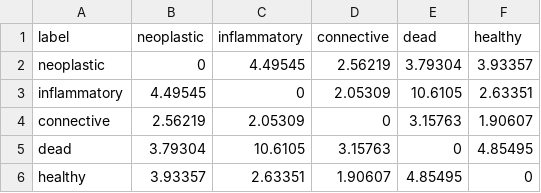
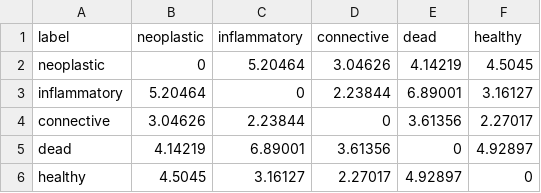
Before and after one commit to urvib3/csci-401-capstone-histopathology, a CSV file: configs/tables/bcss_elicited.csv, drawn as a sheet.

```diff
--- a/configs/tables/bcss_elicited.csv
+++ b/configs/tables/bcss_elicited.csv
@@ -1,6 +1,6 @@
 label,neoplastic,inflammatory,connective,dead,healthy
-neoplastic,0,4.49545,2.56219,3.79304,3.93357
-inflammatory,4.49545,0,2.05309,10.6105,2.63351
-connective,2.56219,2.05309,0,3.15763,1.90607
-dead,3.79304,10.6105,3.15763,0,4.85495
-healthy,3.93357,2.63351,1.90607,4.85495,0
+neoplastic,0,5.20464,3.04626,4.14219,4.5045
+inflammatory,5.20464,0,2.23844,6.89001,3.16127
+connective,3.04626,2.23844,0,3.61356,2.27017
+dead,4.14219,6.89001,3.61356,0,4.92897
+healthy,4.5045,3.16127,2.27017,4.92897,0
```
Also changed, not shown: 11 other files.
